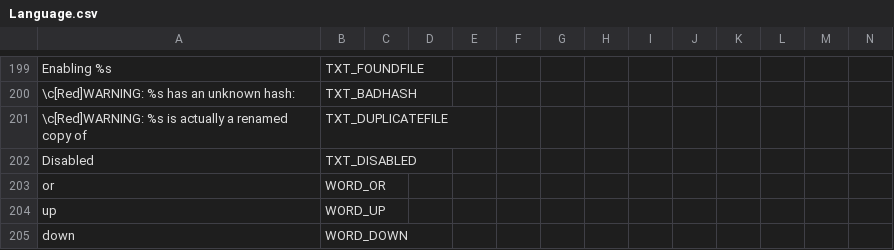
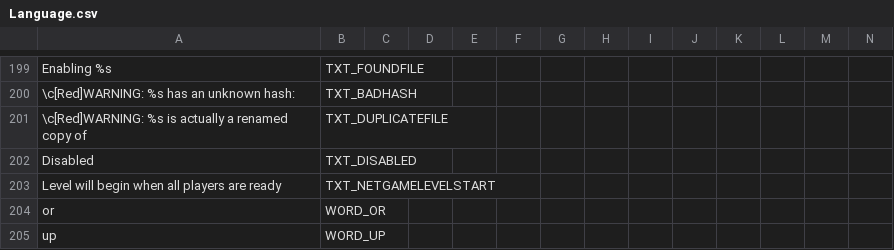
Before and after one commit to AFADoomer/Wolf3D-TC-3.0, a CSV file: Language.csv, drawn as a sheet; only a part is shown, gaps mark what is left out; the shorter side is filled out with more unchanged rows; rows hold the shown columns only; the diff names each change by its address in the sheet, - before the commit and + after, or states it on an @@ line.

Commit message:
More elegant end-of-episode solution for multiplayer
Changed behavior so that the end episode text is triggered when the player readies up...  So they have until everyone readies up to look at it or ESC and cancel their ready.

Downside is that the last person to be ready doesn't get to see the screen, but...  A trade off...

```diff
--- a/Language.csv
+++ b/Language.csv
+row 203: Level will begin when all players are ready | TXT_NETGAMELEVELSTART
```
Also changed, not shown: 3 other files.
